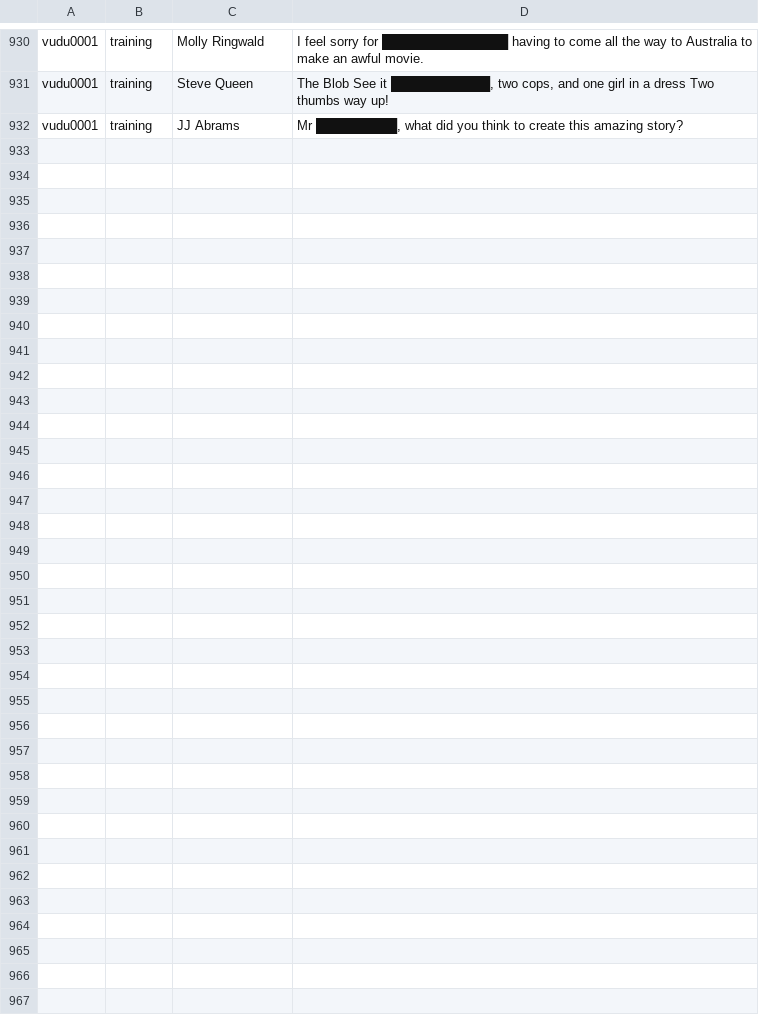
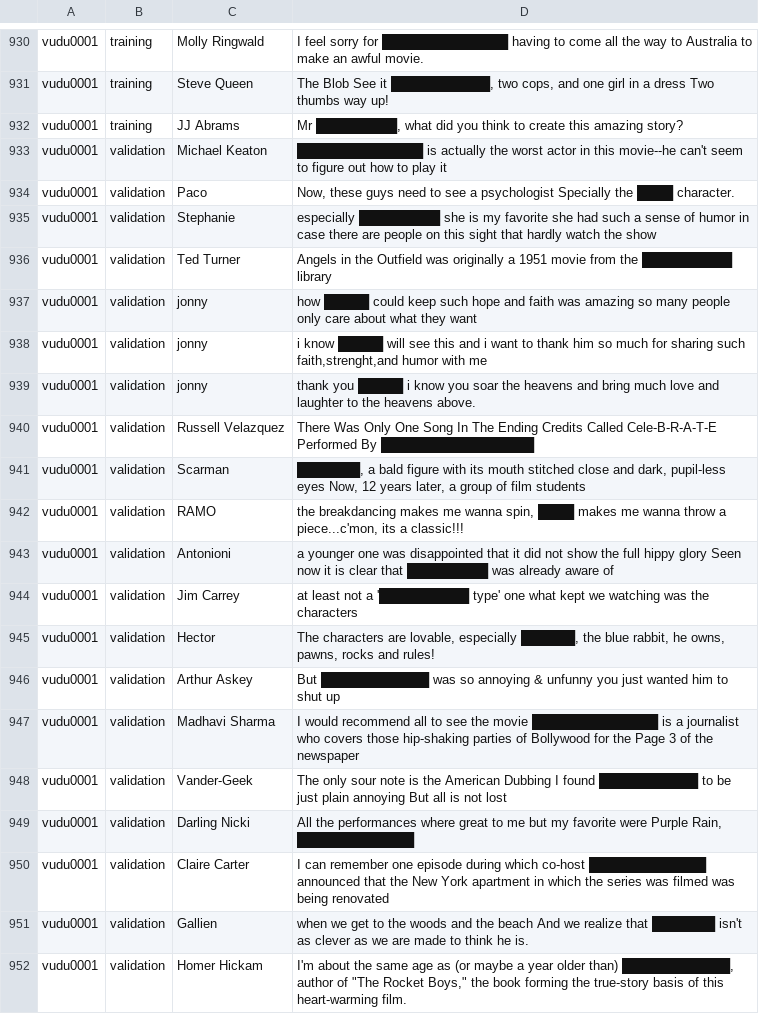
Before and after one commit to cegme/cs5293sp22, a TSV file: unredactor.tsv, drawn as a sheet; only a part is shown, gaps mark what is left out; the diff covers the shown part only; the diff names each change by its address in the sheet, - before the commit and + after, or states it on an @@ line.

Commit message:
Added validation data

```diff
--- a/unredactor.tsv
+++ b/unredactor.tsv
+row 933: vudu0001 | validation | Michael Keaton | ██████████████ is actually the worst actor in this movie--he can't seem to figure out how to play it
+row 934: vudu0001 | validation | Paco | Now, these guys need to see a psychologist Specially the ████ character.
+row 935: vudu0001 | validation | Stephanie | especially █████████ she is my favorite she had such a sense of humor in case there are people on this sight that hardly watch the show
+row 936: vudu0001 | validation | Ted Turner | Angels in the Outfield was originally a 1951 movie from the ██████████ library
+row 937: vudu0001 | validation | jonny | how █████ could keep such hope and faith was amazing so many people only care about what they want
+row 938: vudu0001 | validation | jonny | i know █████ will see this and i want to thank him so much for sharing such faith,strenght,and humor with me
+row 939: vudu0001 | validation | jonny | thank you █████ i know you soar the heavens and bring much love and laughter to the heavens above.
+row 940: vudu0001 | validation | Russell Velazquez | There Was Only One Song In The Ending Credits Called Cele-B-R-A-T-E Performed By █████████████████
+row 941: vudu0001 | validation | Scarman | ███████, a bald figure with its mouth stitched close and dark, pupil-less eyes Now, 12 years later, a group of film students
+row 942: vudu0001 | validation | RAMO | the breakdancing makes me wanna spin, ████ makes me wanna throw a piece...c'mon, its a classic!!!
+row 943: vudu0001 | validation | Antonioni | a younger one was disappointed that it did not show the full hippy glory Seen now it is clear that █████████ was already aware of
+row 944: vudu0001 | validation | Jim Carrey | at least not a '██████████ type' one what kept we watching was the characters
+row 945: vudu0001 | validation | Hector | The characters are lovable, especially ██████, the blue rabbit, he owns, pawns, rocks and rules!
+row 946: vudu0001 | validation | Arthur Askey | But ████████████ was so annoying & unfunny you just wanted him to shut up
+row 947: vudu0001 | validation | Madhavi Sharma | I would recommend all to see the movie ██████████████ is a journalist who covers those hip-shaking parties of Bollywood for the Page 3 of the newspaper
+row 948: vudu0001 | validation | Vander-Geek | The only sour note is the American Dubbing I found ███████████ to be just plain annoying But all is not lost
+row 949: vudu0001 | validation | Darling Nicki | All the performances where great to me but my favorite were Purple Rain, █████████████
+row 950: vudu0001 | validation | Claire Carter | I can remember one episode during which co-host █████████████ announced that the New York apartment in which the series was filmed was being renovated
+row 951: vudu0001 | validation | Gallien | when we get to the woods and the beach And we realize that ███████ isn't as clever as we are made to think he is.
+row 952: vudu0001 | validation | Homer Hickam | I'm about the same age as (or maybe a year older than) ████████████, author of "The Rocket Boys," the book forming the true-story basis of this heart-warming film.
```
Also changed, not shown: 10 added rows elsewhere in this file.
